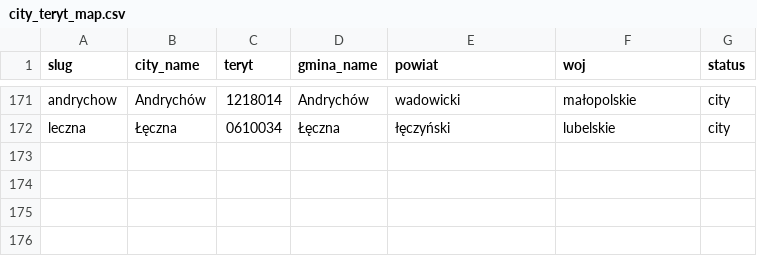
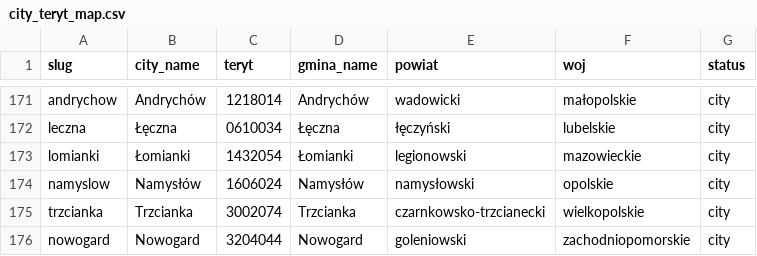
Before and after one commit to patrykorwat/radoskop, a CSV file: docs/units/city_teryt_map.csv, drawn as a sheet; only a part is shown, gaps mark what is left out.

Commit message:
Add 4 new eSesja-roll-call cities (lomianki, namyslow, trzcianka, nowogard) — glosowania imienne IX kad. 2024-2029

```diff
--- a/docs/units/city_teryt_map.csv
+++ b/docs/units/city_teryt_map.csv
@@ -172 +172,5 @@ andrychow,Andrychów,1218014,Andrychów,wadowicki,małopolskie,city
 leczna,Łęczna,0610034,Łęczna,łęczyński,lubelskie,city
+lomianki,Łomianki,1432054,Łomianki,legionowski,mazowieckie,city
+namyslow,Namysłów,1606024,Namysłów,namysłowski,opolskie,city
+trzcianka,Trzcianka,3002074,Trzcianka,czarnkowsko-trzcianecki,wielkopolskie,city
+nowogard,Nowogard,3204044,Nowogard,goleniowski,zachodniopomorskie,city
```
Also changed, not shown: data/cities-meta.csv, 8 other files.
